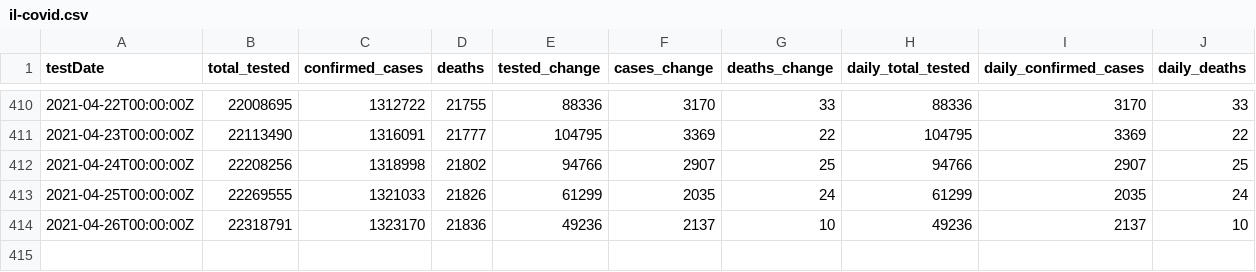
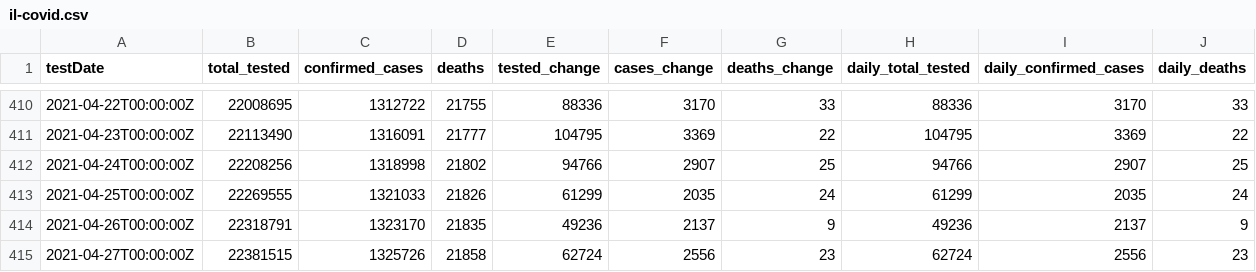
Before and after one commit to cbgoodman/il-covid19, a CSV file: il-covid.csv, drawn as a sheet; only a part is shown, gaps mark what is left out.

```diff
--- a/il-covid.csv
+++ b/il-covid.csv
@@ -413,2 +413,3 @@ testDate,total_tested,confirmed_cases,deaths,tested_change,cases_change,deaths_c
 2021-04-25T00:00:00Z,22269555,1321033,21826,61299,2035,24,61299,2035,24
-2021-04-26T00:00:00Z,22318791,1323170,21836,49236,2137,10,49236,2137,10
+2021-04-26T00:00:00Z,22318791,1323170,21835,49236,2137,9,49236,2137,9
+2021-04-27T00:00:00Z,22381515,1325726,21858,62724,2556,23,62724,2556,23
```
Also changed, not shown: 17 other files.
